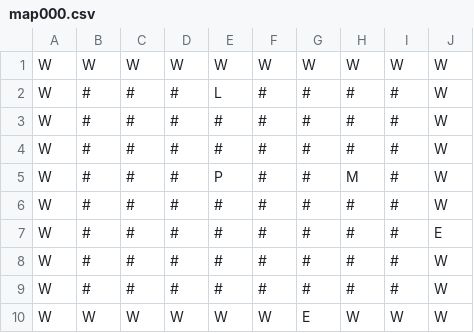
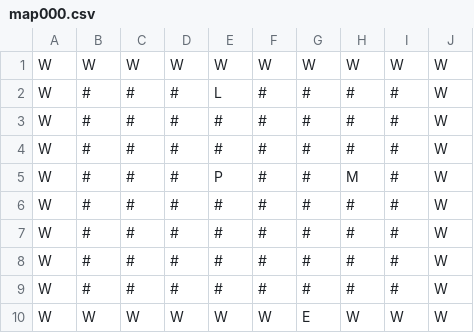
Before and after one commit to luxferre-code/SAE1.02_Thuillier_Doose, a CSV file: classes/maps/map000.csv, drawn as a sheet.

```diff
--- a/classes/maps/map000.csv
+++ b/classes/maps/map000.csv
@@ -6,3 +6,3 @@ W,#,#,#,P,#,#,M,#,W
 W,#,#,#,#,#,#,#,#,W
-W,#,#,#,#,#,#,#,#,E
+W,#,#,#,#,#,#,#,#,W
 W,#,#,#,#,#,#,#,#,W
```
Also changed, not shown: classes/maps/map012.csv, classes/maps/map020.csv, 33 other files.
